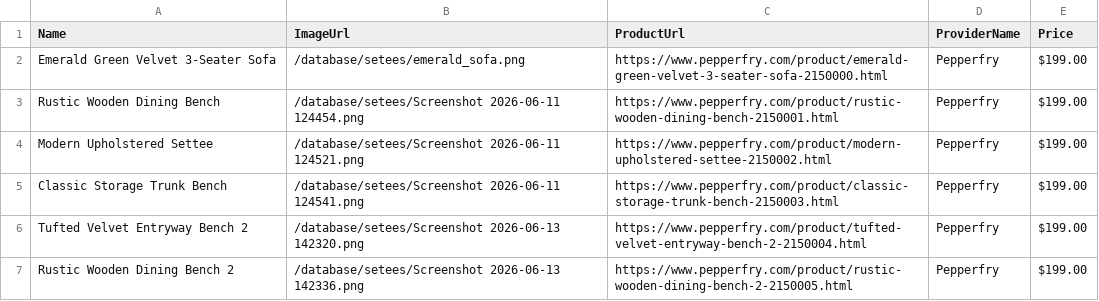
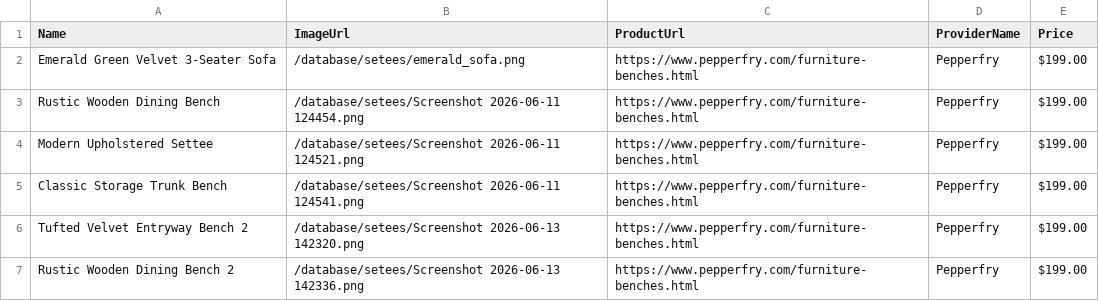
Before and after one commit to digital-experts-team/AI-Architecture-MVP-, a CSV file: database/category_templates/setees.csv, drawn as a sheet.

```diff
--- a/database/category_templates/setees.csv
+++ b/database/category_templates/setees.csv
@@ -1,7 +1,7 @@
 Name,ImageUrl,ProductUrl,ProviderName,Price
-Emerald Green Velvet 3-Seater Sofa,/database/setees/emerald_sofa.png,https://www.pepperfry.com/product/emerald-green-velvet-3-seater-sofa-2150000.html,Pepperfry,$199.00
-Rustic Wooden Dining Bench,/database/setees/Screenshot 2026-06-11 124454.png,https://www.pepperfry.com/product/rustic-wooden-dining-bench-2150001.html,Pepperfry,$199.00
-Modern Upholstered Settee,/database/setees/Screenshot 2026-06-11 124521.png,https://www.pepperfry.com/product/modern-upholstered-settee-2150002.html,Pepperfry,$199.00
-Classic Storage Trunk Bench,/database/setees/Screenshot 2026-06-11 124541.png,https://www.pepperfry.com/product/classic-storage-trunk-bench-2150003.html,Pepperfry,$199.00
-Tufted Velvet Entryway Bench 2,/database/setees/Screenshot 2026-06-13 142320.png,https://www.pepperfry.com/product/tufted-velvet-entryway-bench-2-2150004.html,Pepperfry,$199.00
-Rustic Wooden Dining Bench 2,/database/setees/Screenshot 2026-06-13 142336.png,https://www.pepperfry.com/product/rustic-wooden-dining-bench-2-2150005.html,Pepperfry,$199.00
+Emerald Green Velvet 3-Seater Sofa,/database/setees/emerald_sofa.png,https://www.pepperfry.com/furniture-benches.html,Pepperfry,$199.00
+Rustic Wooden Dining Bench,/database/setees/Screenshot 2026-06-11 124454.png,https://www.pepperfry.com/furniture-benches.html,Pepperfry,$199.00
+Modern Upholstered Settee,/database/setees/Screenshot 2026-06-11 124521.png,https://www.pepperfry.com/furniture-benches.html,Pepperfry,$199.00
+Classic Storage Trunk Bench,/database/setees/Screenshot 2026-06-11 124541.png,https://www.pepperfry.com/furniture-benches.html,Pepperfry,$199.00
+Tufted Velvet Entryway Bench 2,/database/setees/Screenshot 2026-06-13 142320.png,https://www.pepperfry.com/furniture-benches.html,Pepperfry,$199.00
+Rustic Wooden Dining Bench 2,/database/setees/Screenshot 2026-06-13 142336.png,https://www.pepperfry.com/furniture-benches.html,Pepperfry,$199.00
```
Also changed, not shown: database/assets.csv, database/category_templates/roof tiles.csv, 24 other files.
